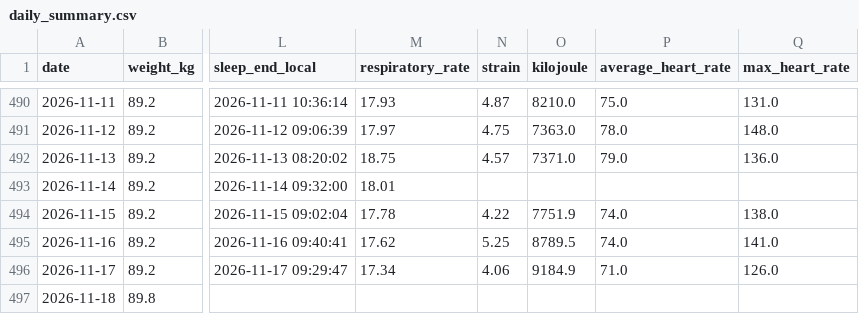
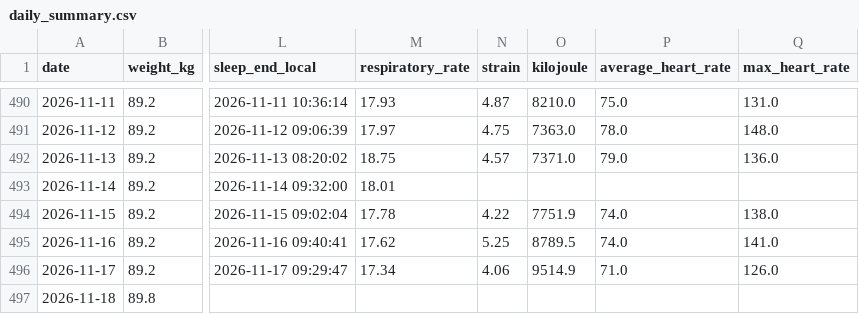
Before and after one commit to 4nd7ey-lab/whoop-public, a CSV file: daily_summary.csv, drawn as a sheet; only a part is shown, gaps mark what is left out; the diff names each change by its address in the sheet, - before the commit and + after, or states it on an @@ line.

Commit message:
mirror: update from Sheets

```diff
--- a/daily_summary.csv
+++ b/daily_summary.csv
-O496 (kilojoule): 9184.9
+O496 (kilojoule): 9514.9
```
